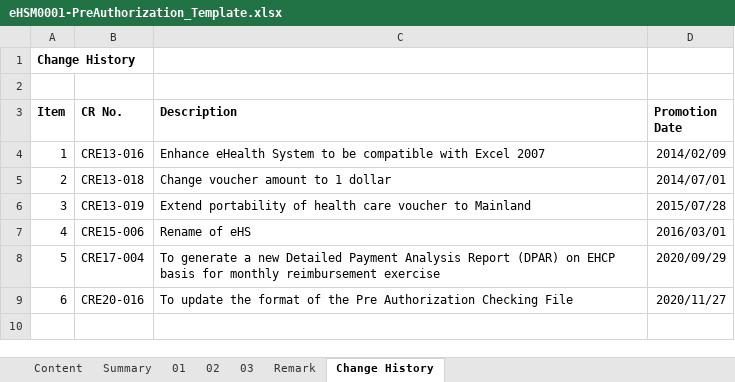
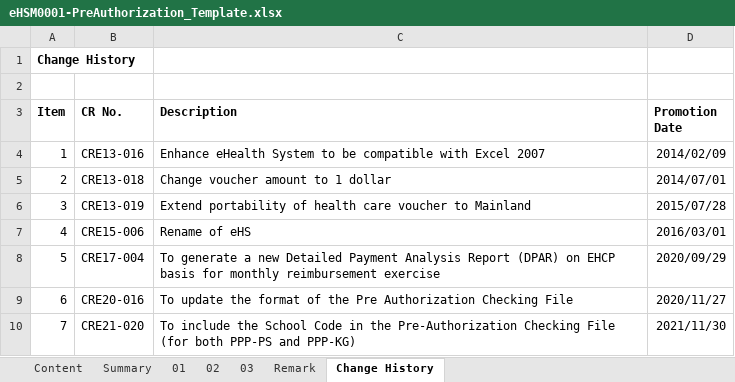
Before and after one commit to ethancyf/ethancyf, an Excel workbook: EHS2019/EHS/ExcelGenerator/Template/eHSM0001-PreAuthorization_Template.xlsx, sheet Change History, drawn as a sheet; values as stored, in another font and other column widths than the file's, no borders; the diff names each change by its address in the sheet, - before the commit and + after, or states it on an @@ line.

Commit message:
20211130 CRE21-020	To include the School Code in the Pre-Authorization Checking File (for both PPP-PS and PPP-KG)

```diff
--- a/EHS2019/EHS/ExcelGenerator/Template/eHSM0001-PreAuthorization_Template.xlsx (sheet Change History)
+++ b/EHS2019/EHS/ExcelGenerator/Template/eHSM0001-PreAuthorization_Template.xlsx (sheet Change History)
+row 10: 7 | CRE21-020 | To include the School Code in the Pre-Authorization Checking File (for both PPP-PS and PPP-KG) | 2021/11/30
```
Also changed, not shown: 1 other file.
